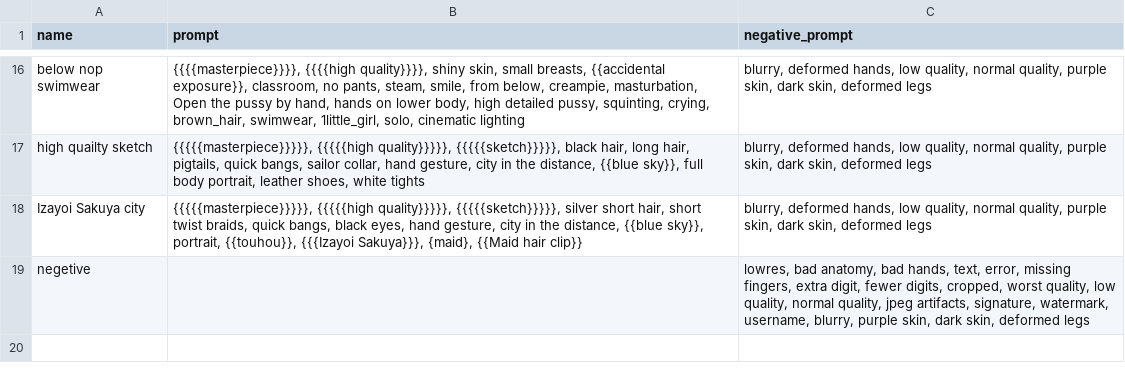
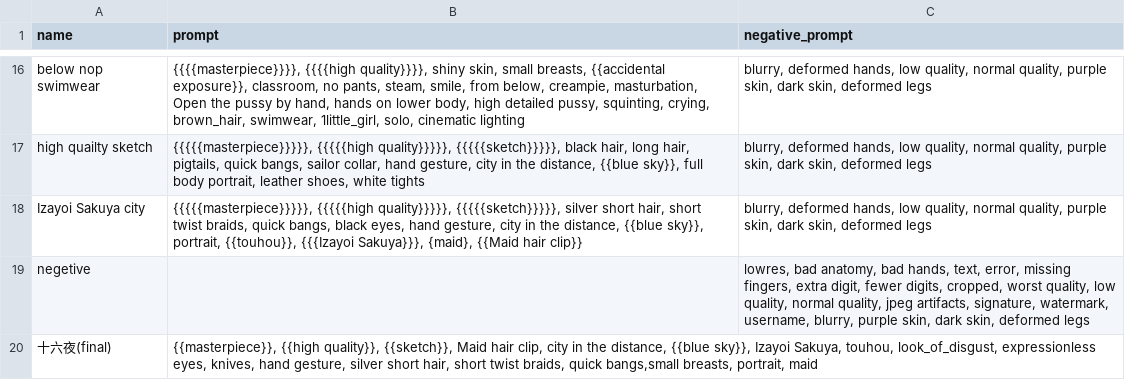
Before and after one commit to QQisQQ/stable-diffusion-webui-model-based, a CSV file: styles.csv, drawn as a sheet; only a part is shown, gaps mark what is left out; the diff names each change by its address in the sheet, - before the commit and + after, or states it on an @@ line.

Commit message:
添加16

```diff
--- a/styles.csv
+++ b/styles.csv
+row 20: 十六夜(final) | {{masterpiece}}, {{high quality}}, {{sketch}}, Maid hair clip, city in the distance, {{blue sky}}, Izayoi Sakuya, touhou, look_of_disgust, expressionless eyes, knives, hand gesture, silver short hair, short twist braids, quick bangs,small breasts, portrait, maid
```
